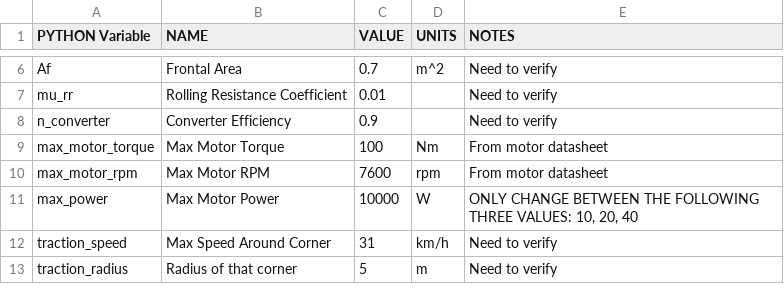
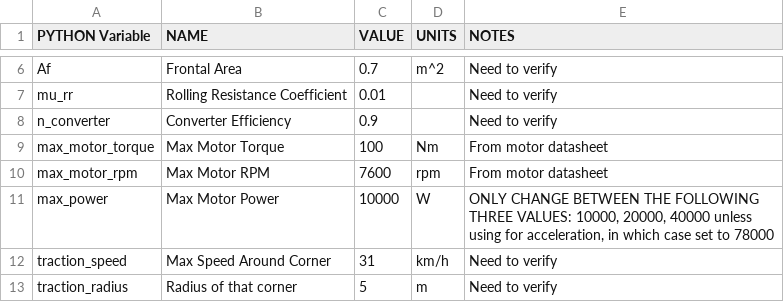
Before and after one commit to UBCFormulaElectric/LapSim, a CSV file: LapSimConstants.csv, drawn as a sheet; only a part is shown, gaps mark what is left out; the diff covers the shown part only.

```diff
--- a/LapSimConstants.csv
+++ b/LapSimConstants.csv
@@ -10,3 +10,3 @@ max_motor_torque,Max Motor Torque,100,Nm,From motor datasheet
 max_motor_rpm,Max Motor RPM,7600,rpm,From motor datasheet
-max_power,Max Motor Power,10000,W,"ONLY CHANGE BETWEEN THE FOLLOWING THREE VALUES: 10, 20, 40"
+max_power,Max Motor Power,10000,W,"ONLY CHANGE BETWEEN THE FOLLOWING THREE VALUES: 10000, 20000, 40000 unless using for acceleration, in which case set to 78000"
 traction_speed,Max Speed Around Corner,31,km/h,Need to verify
```
Also changed, not shown: 2 added rows, 2 removed rows and 7 edited cells elsewhere in this file, 6 other files.
